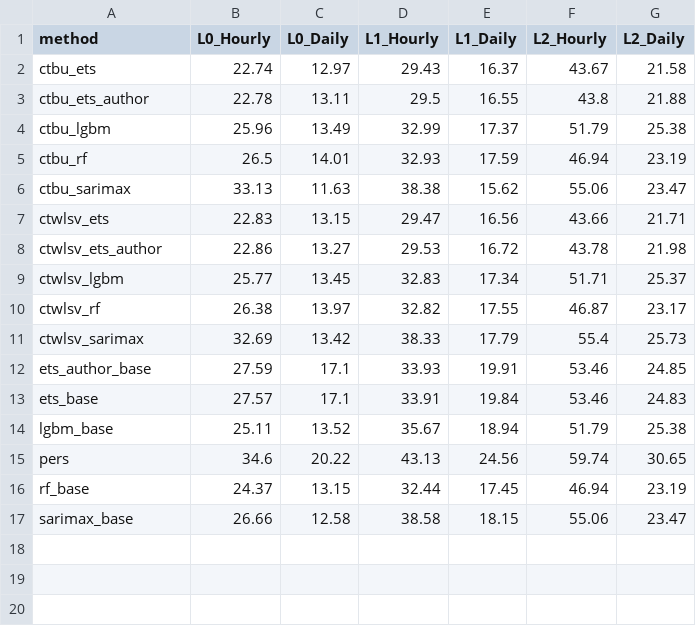
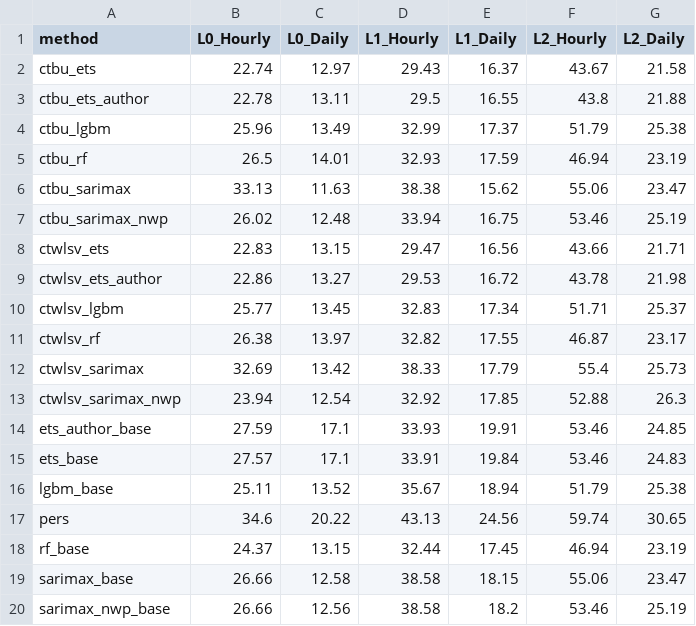
Before and after one commit to not-nam-or-am-i/time-series-spatio-temporal-reconciliation, a CSV file: output/comparison_nRMSE.csv, drawn as a sheet.

```diff
--- a/output/comparison_nRMSE.csv
+++ b/output/comparison_nRMSE.csv
@@ -6,2 +6,3 @@ ctbu_rf,26.5,14.01,32.93,17.59,46.94,23.19
 ctbu_sarimax,33.13,11.63,38.38,15.62,55.06,23.47
+ctbu_sarimax_nwp,26.02,12.48,33.94,16.75,53.46,25.19
 ctwlsv_ets,22.83,13.15,29.47,16.56,43.66,21.71
@@ -11,2 +12,3 @@ ctwlsv_rf,26.38,13.97,32.82,17.55,46.87,23.17
 ctwlsv_sarimax,32.69,13.42,38.33,17.79,55.4,25.73
+ctwlsv_sarimax_nwp,23.94,12.54,32.92,17.85,52.88,26.3
 ets_author_base,27.59,17.1,33.93,19.91,53.46,24.85
@@ -17 +19,2 @@ rf_base,24.37,13.15,32.44,17.45,46.94,23.19
 sarimax_base,26.66,12.58,38.58,18.15,55.06,23.47
+sarimax_nwp_base,26.66,12.56,38.58,18.2,53.46,25.19
```
Also changed, not shown: output/comparison_SMAPE.csv, output/comparison_nMBE.csv, 24 other files.
